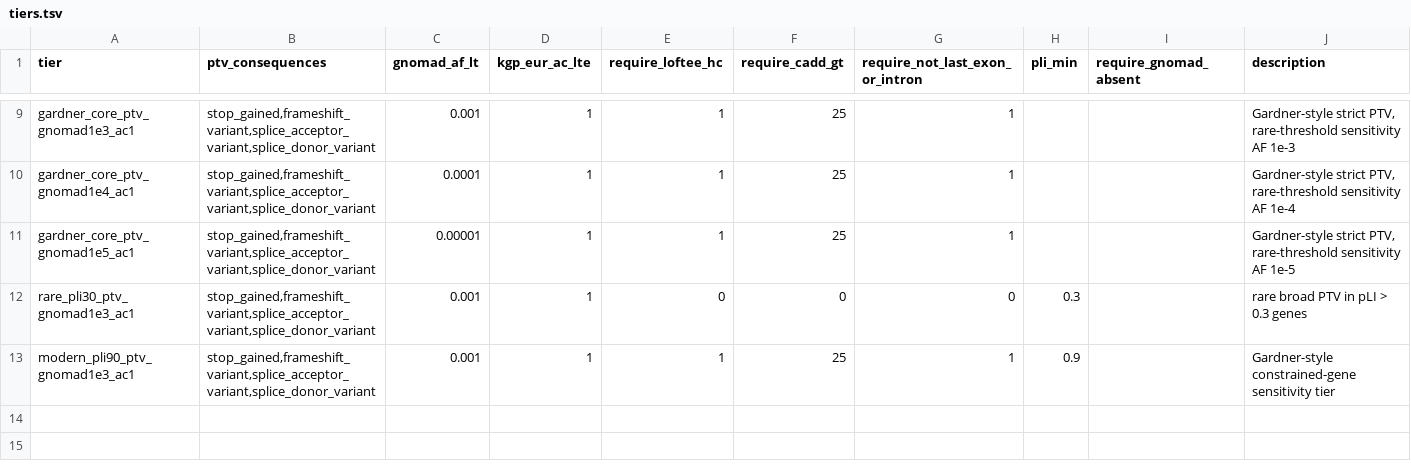
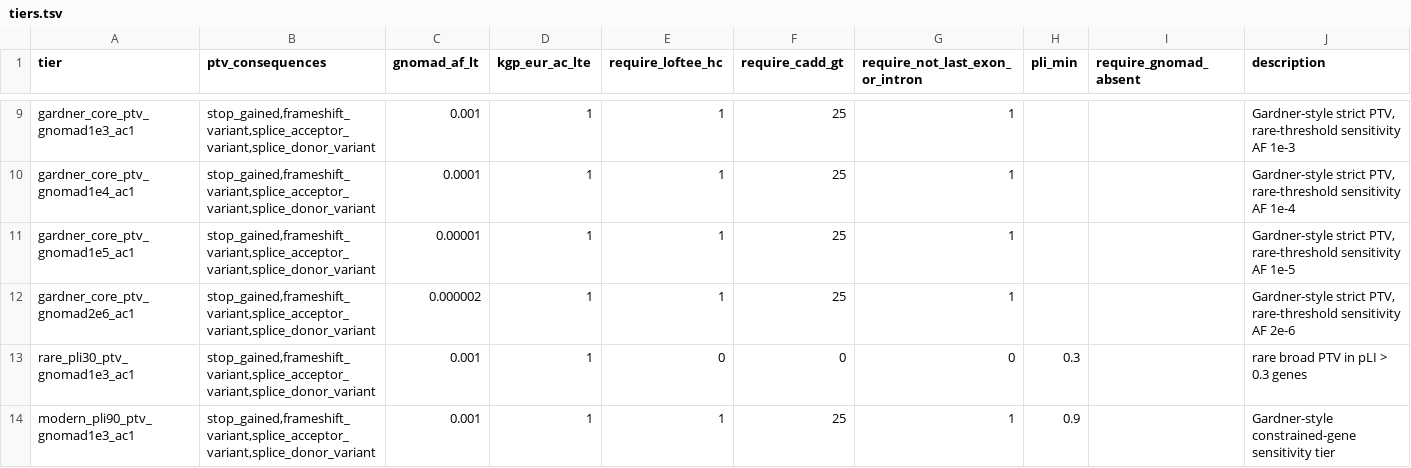
Before and after one commit to jesseICR/rare-ptv-burden-reference, a TSV file: config/tiers.tsv, drawn as a sheet; only a part is shown, gaps mark what is left out.

```diff
--- a/config/tiers.tsv
+++ b/config/tiers.tsv
@@ -11,2 +11,3 @@ gardner_core_ptv_gnomad1e4_ac1	stop_gained,frameshift_variant,splice_acceptor_va
 gardner_core_ptv_gnomad1e5_ac1	stop_gained,frameshift_variant,splice_acceptor_variant,splice_donor_variant	0.00001	1	1	25	1			Gardner-style strict PTV, rare-threshold sensitivity AF 1e-5
+gardner_core_ptv_gnomad2e6_ac1	stop_gained,frameshift_variant,splice_acceptor_variant,splice_donor_variant	0.000002	1	1	25	1			Gardner-style strict PTV, rare-threshold sensitivity AF 2e-6
 rare_pli30_ptv_gnomad1e3_ac1	stop_gained,frameshift_variant,splice_acceptor_variant,splice_donor_variant	0.001	1	0	0	0	0.3		rare broad PTV in pLI > 0.3 genes
```
Also changed, not shown: example-outputs/reference_package/checksums.tsv, example-outputs/reference_package/reference_distribution.tier_summary.tsv, 13 other files.
